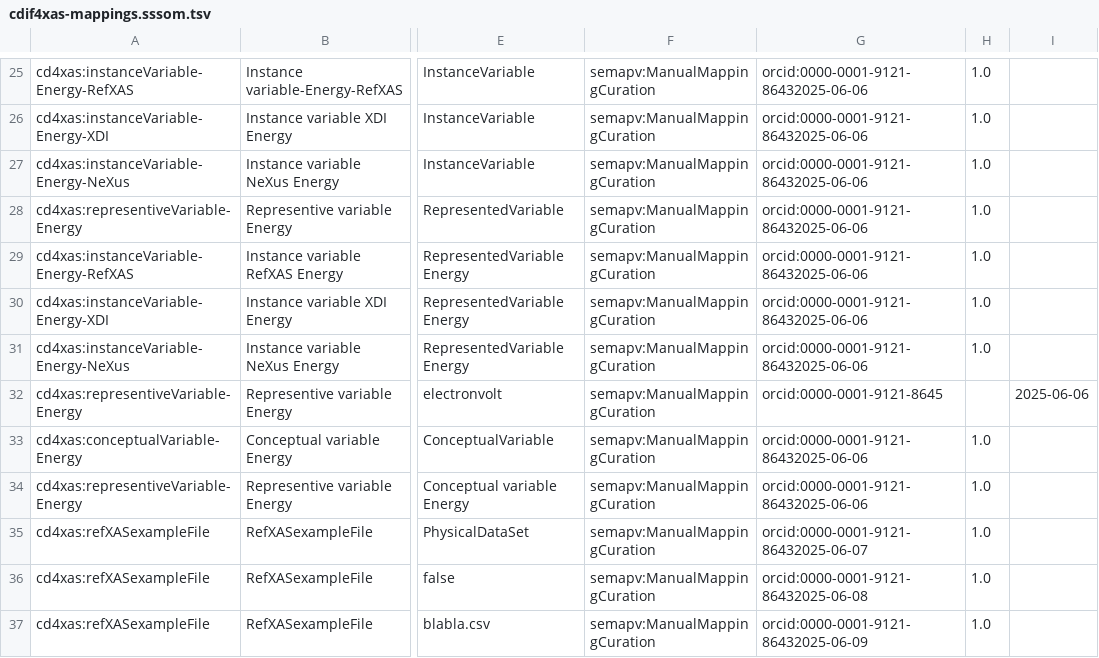
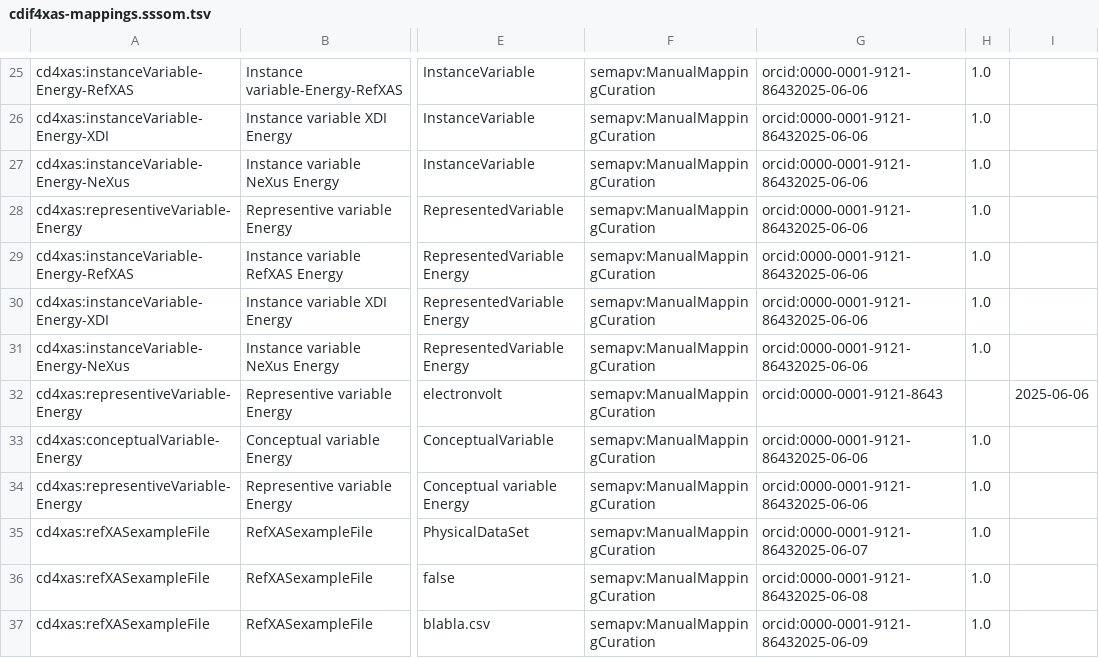
Before and after one commit to CDIF-4-XAS/DDI-CDI-Implementation, a TSV file: source/integrations/cdif4xas-mappings.sssom.tsv, drawn as a sheet; only a part is shown, gaps mark what is left out; the diff names each change by its address in the sheet, - before the commit and + after, or states it on an @@ line.

Commit message:
Change orcid ending 8645 -> 8643

```diff
--- a/source/integrations/cdif4xas-mappings.sssom.tsv
+++ b/source/integrations/cdif4xas-mappings.sssom.tsv
-G32: orcid:0000-0001-9121-8645
+G32: orcid:0000-0001-9121-8643
```
